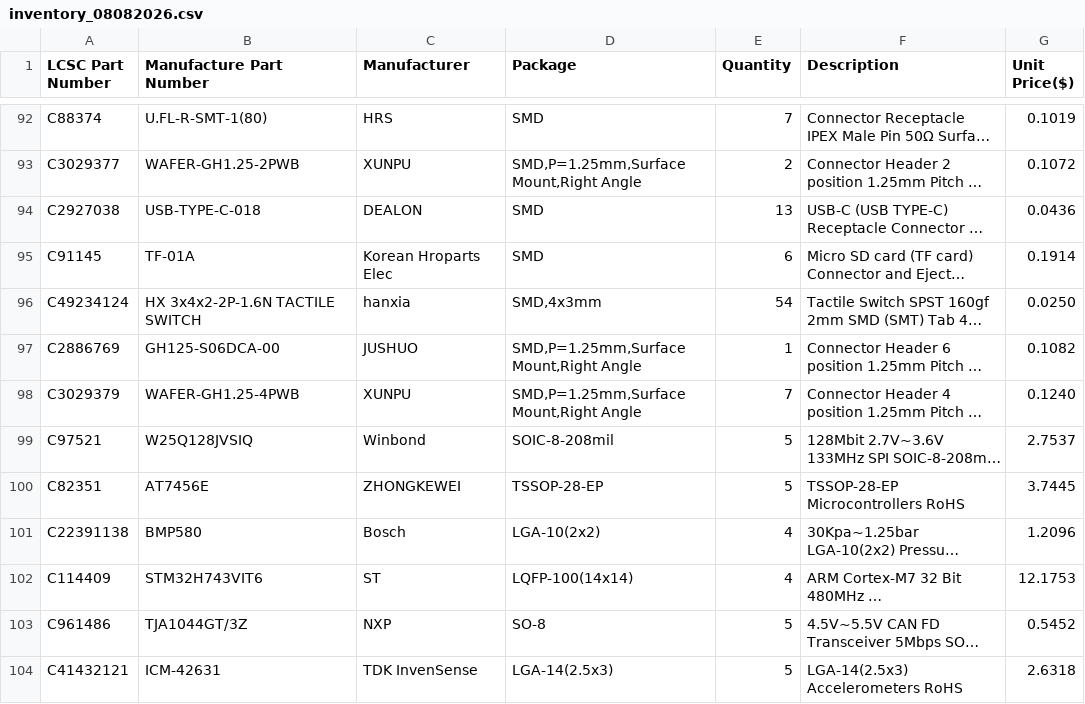
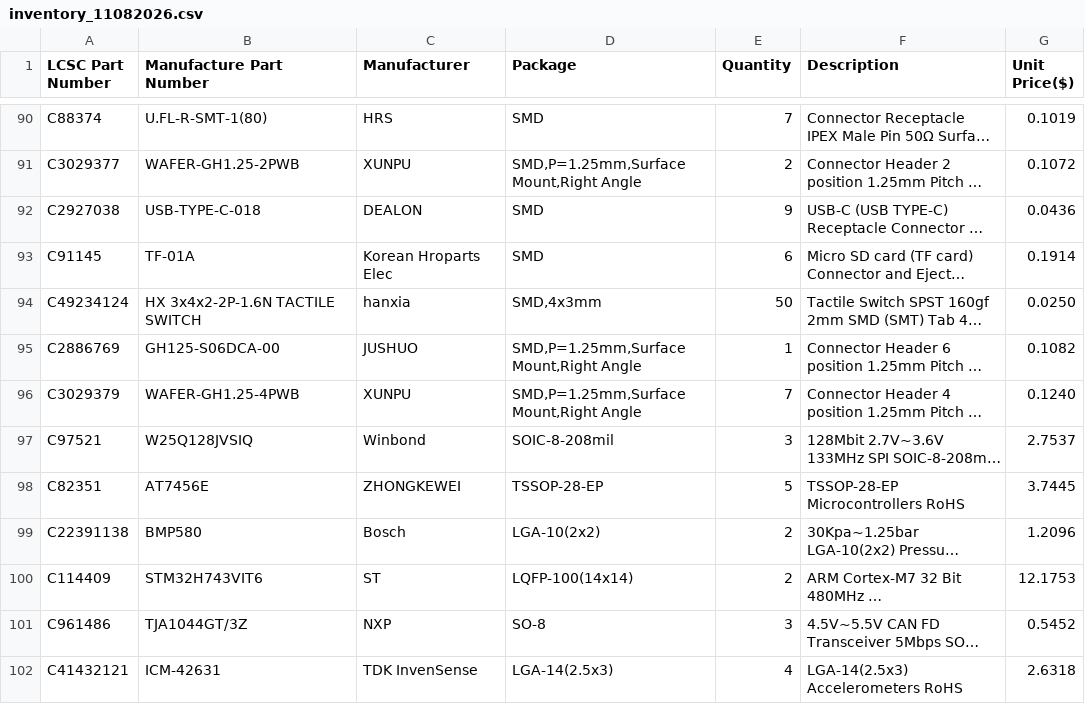
Before and after one commit to hadongz/lcsc-inventory-app, a CSV file: backup-data/inventory_11082026.csv (was backup-data/inventory_08082026.csv), drawn as a sheet; only a part is shown, gaps mark what is left out; long unchanged cells end in …; addresses are those after the commit; the diff covers the shown part only; the diff names each change by its address in the sheet, - before the commit and + after, or states it on an @@ line.

```diff
--- a/backup-data/inventory_08082026.csv
+++ b/backup-data/inventory_11082026.csv
-E92 (Quantity): 13
+E92 (Quantity): 9
-E94 (Quantity): 54
+E94 (Quantity): 50
-E97 (Quantity): 5
+E97 (Quantity): 3
-E99:E100 (Quantity): 4
+E99:E100 (Quantity): 2
-E101 (Quantity): 5
+E101 (Quantity): 3
-E102 (Quantity): 5
+E102 (Quantity): 4
```
Also changed, not shown: 1 removed row, 1 moved row and 28 edited cells elsewhere in this file, bom/BNSPT_bom.csv.
